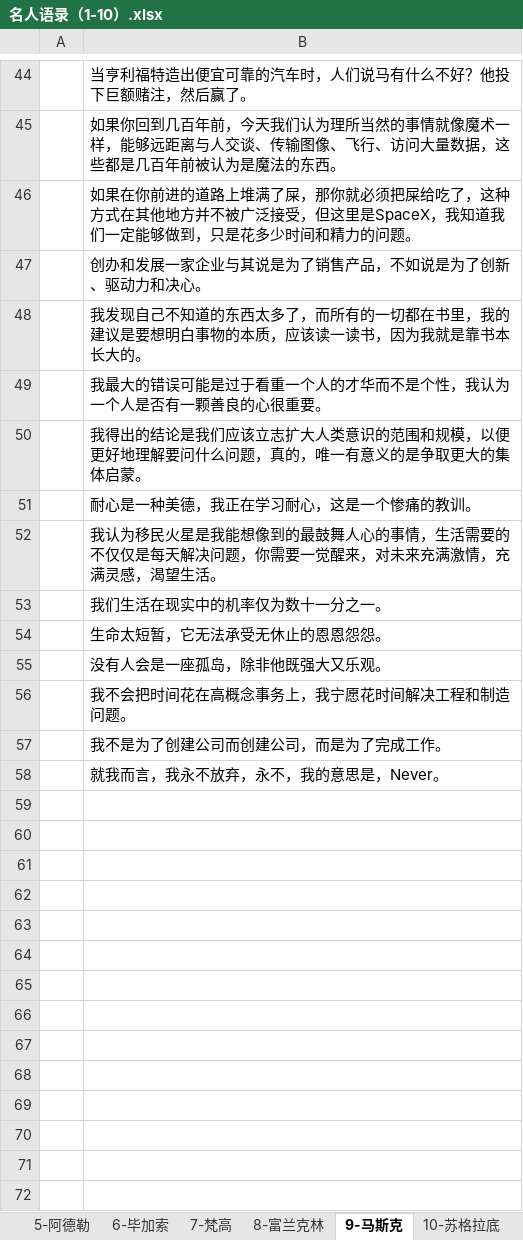
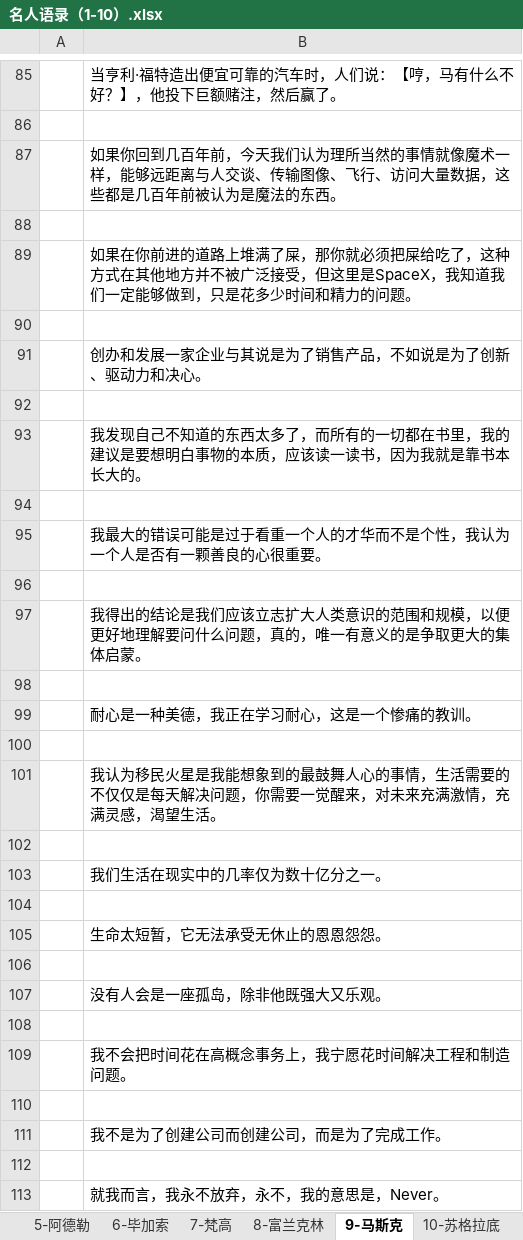
Before and after one commit to PM-Geeker-ORG/Adok, an Excel workbook: 名人名言精髓语录/名人语录（1-10）.xlsx, sheet 9-马斯克, drawn as a sheet; only a part is shown, gaps mark what is left out; values as stored, in another font and other column widths than the file's, no borders; addresses are those after the commit; the diff covers the shown part only; the diff names each change by its address in the sheet, - before the commit and + after, or states it on an @@ line.

```diff
--- a/名人名言精髓语录/名人语录（1-10）.xlsx (sheet 9-马斯克)
+++ b/名人名言精髓语录/名人语录（1-10）.xlsx (sheet 9-马斯克)
-B85: 当亨利福特造出便宜可靠的汽车时，人们说马有什么不好？他投下巨额赌注，然后赢了。
+B85: 当亨利·福特造出便宜可靠的汽车时，人们说：【哼，马有什么不好？】，他投下巨额赌注，然后赢了。
+row 86: (empty)
+row 88: (empty)
+row 90: (empty)
+row 92: (empty)
+row 94: (empty)
+row 96: (empty)
+row 98: (empty)
+row 100: (empty)
-B101: …是我能想像到的最鼓…
+B101: …是我能想象到的最鼓…
+row 102: (empty)
-B103: 我们生活在现实中的机率仅为数十一分之一。
+B103: 我们生活在现实中的几率仅为数十亿分之一。
+row 104: (empty)
+row 106: (empty)
+row 108: (empty)
+row 110: (empty)
+row 112: (empty)
```
Also changed, not shown: 42 added rows, 1 removed row and 19 edited cells elsewhere in this sheet, sheet 1-爱因斯坦, sheet 7-梵高, sheet 8-富兰克林, sheet 5-阿德勒, sheet 6-毕加索, sheet 4-弗洛伊德, 3 more sheets, 2 other files.
